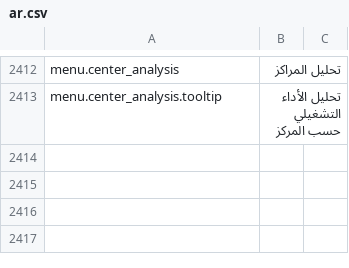
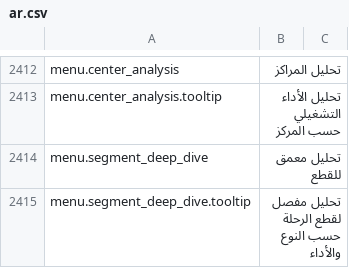
Before and after one commit to IgnacioFernandezSoriano/ONEMS, a CSV file: public/locales/ar.csv, drawn as a sheet; only a part is shown, gaps mark what is left out.

Commit message:
feat: Add Segment Deep Dive report with 3 tabs (Overview, Time Analysis, Anomalies)

```diff
--- a/public/locales/ar.csv
+++ b/public/locales/ar.csv
@@ -2413 +2413,3 @@ menu.center_analysis,تحليل المراكز
 menu.center_analysis.tooltip,تحليل الأداء التشغيلي حسب المركز
+menu.segment_deep_dive,تحليل معمق للقطع
+menu.segment_deep_dive.tooltip,تحليل مفصل لقطع الرحلة حسب النوع والأداء
```
Also changed, not shown: public/locales/en.csv, public/locales/es.csv, 5 other files.
